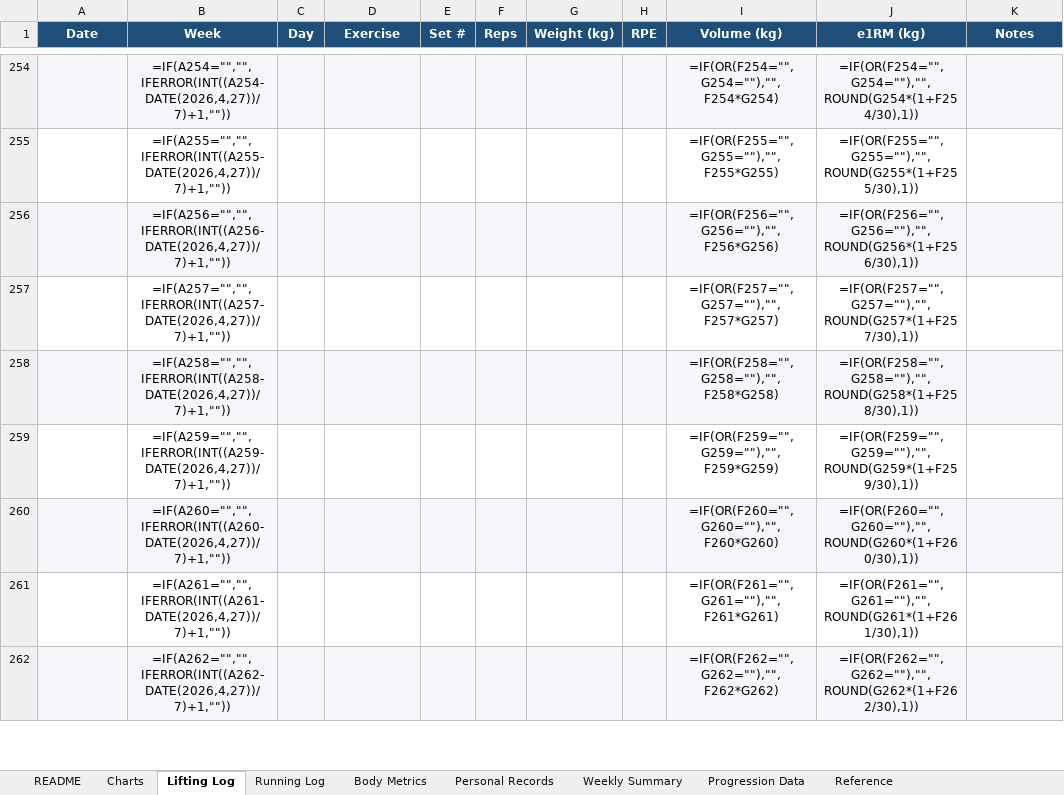
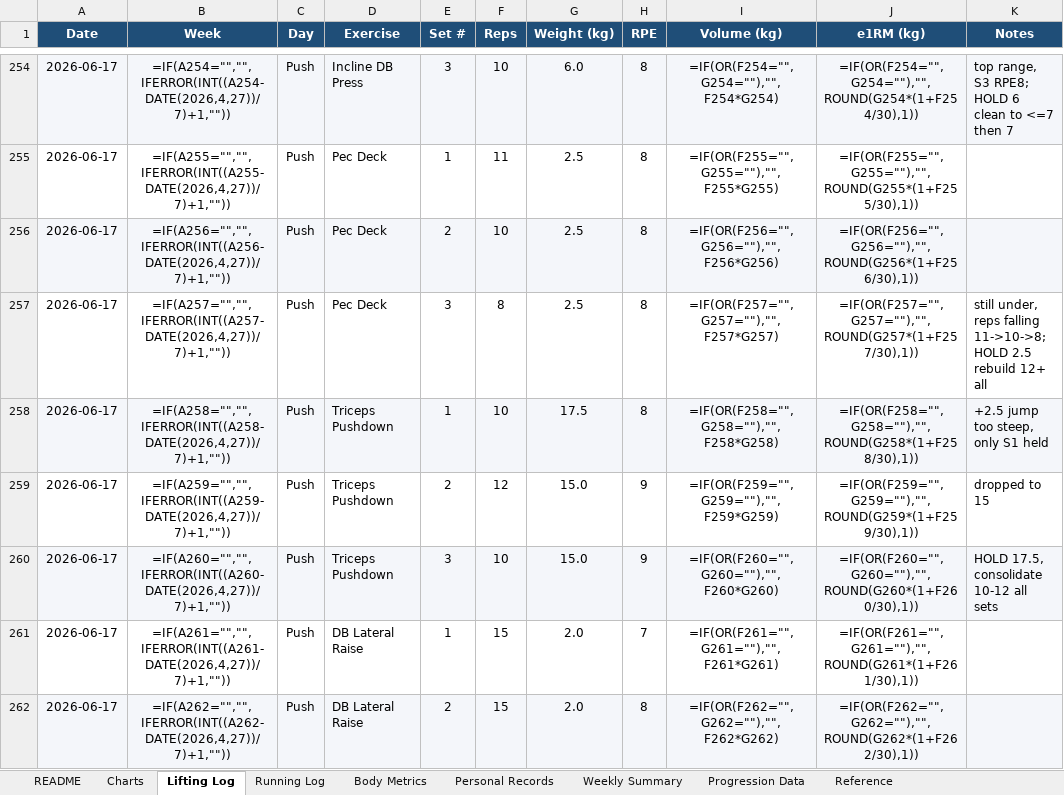
Before and after one commit to Giusepe-3/Training, an Excel workbook: logs/training_log.xlsx, sheet Lifting Log, drawn as a sheet; only a part is shown, gaps mark what is left out; values as stored, in another font and other column widths than the file's, no borders; formulas without a stored value are shown as written; the diff covers the shown part only; the diff names each change by its address in the sheet, - before the commit and + after, or states it on an @@ line.

```diff
--- a/logs/training_log.xlsx (sheet Lifting Log)
+++ b/logs/training_log.xlsx (sheet Lifting Log)
-A254:A262 (Date): (empty)
+A254:A262 (Date): 2026-06-17
-C254:C262 (Day): (empty)
+C254:C262 (Day): Push
-D254 (Exercise): (empty)
+D254 (Exercise): Incline DB Press
-E254 (Set #): (empty)
+E254 (Set #): 3
-F254 (Reps): (empty)
+F254 (Reps): 10
-G254 (Weight (kg)): (empty)
+G254 (Weight (kg)): 6.0
-H254:H258 (RPE): (empty)
+H254:H258 (RPE): 8
-K254 (Notes): (empty)
+K254 (Notes): top range, S3 RPE8; HOLD 6 clean to <=7 then 7
-D255:D257 (Exercise): (empty)
+D255:D257 (Exercise): Pec Deck
-E255 (Set #): (empty)
+E255 (Set #): 1
-F255 (Reps): (empty)
+F255 (Reps): 11
-G255:G257 (Weight (kg)): (empty)
+G255:G257 (Weight (kg)): 2.5
-E256 (Set #): (empty)
+E256 (Set #): 2
-F256 (Reps): (empty)
+F256 (Reps): 10
-E257 (Set #): (empty)
+E257 (Set #): 3
-F257 (Reps): (empty)
+F257 (Reps): 8
-K257 (Notes): (empty)
+K257 (Notes): still under, reps falling 11->10->8; HOLD 2.5 rebuild 12+ all
-D258:D260 (Exercise): (empty)
+D258:D260 (Exercise): Triceps Pushdown
-E258 (Set #): (empty)
+E258 (Set #): 1
-F258 (Reps): (empty)
+F258 (Reps): 10
-G258 (Weight (kg)): (empty)
+G258 (Weight (kg)): 17.5
-K258 (Notes): (empty)
+K258 (Notes): +2.5 jump too steep, only S1 held
-E259 (Set #): (empty)
+E259 (Set #): 2
-F259 (Reps): (empty)
+F259 (Reps): 12
-G259:G260 (Weight (kg)): (empty)
+G259:G260 (Weight (kg)): 15.0
-H259:H260 (RPE): (empty)
+H259:H260 (RPE): 9
-K259 (Notes): (empty)
+K259 (Notes): dropped to 15
-E260 (Set #): (empty)
+E260 (Set #): 3
-F260 (Reps): (empty)
+F260 (Reps): 10
-K260 (Notes): (empty)
+K260 (Notes): HOLD 17.5, consolidate 10-12 all sets
-D261:D262 (Exercise): (empty)
+D261:D262 (Exercise): DB Lateral Raise
-E261 (Set #): (empty)
+E261 (Set #): 1
-F261:F262 (Reps): (empty)
+F261:F262 (Reps): 15
-G261:G262 (Weight (kg)): (empty)
+G261:G262 (Weight (kg)): 2.0
-H261 (RPE): (empty)
+H261 (RPE): 7
-E262 (Set #): (empty)
+E262 (Set #): 2
-H262 (RPE): (empty)
+H262 (RPE): 8
```
Also changed, not shown: 75 edited cells elsewhere in this sheet, sheet Running Log, sheet Body Metrics, charts or pictures, 4 other files.
